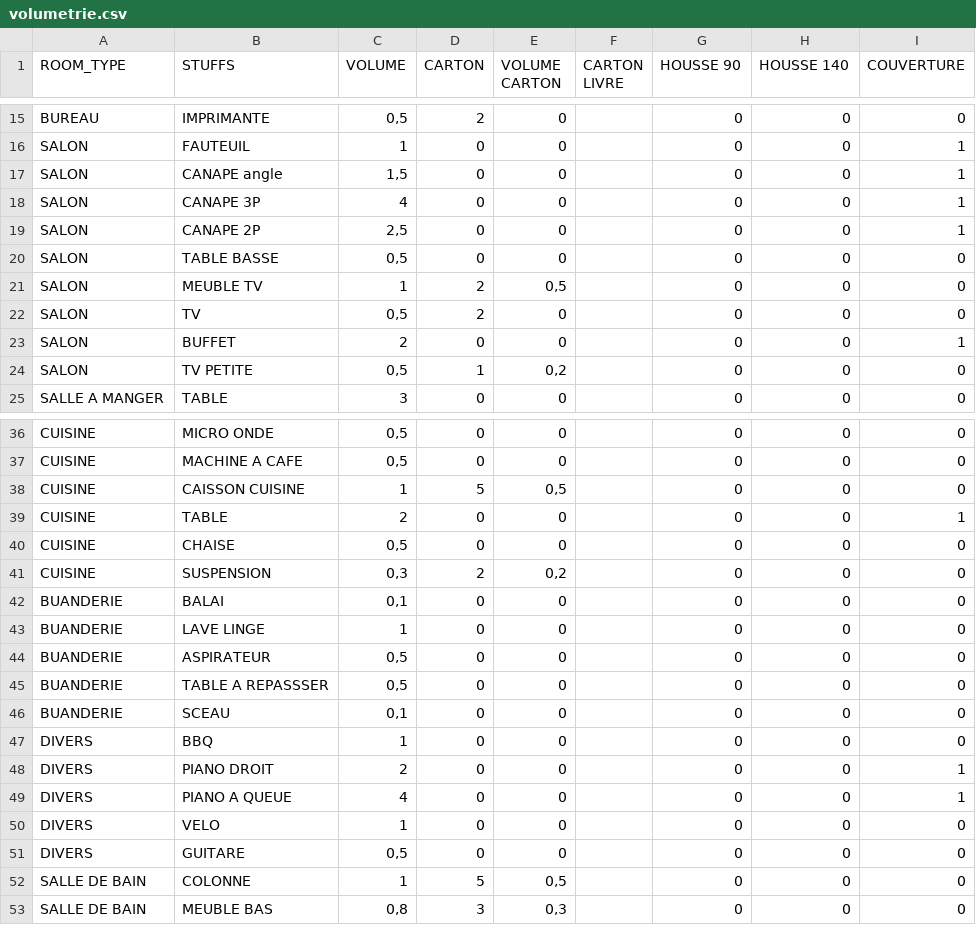
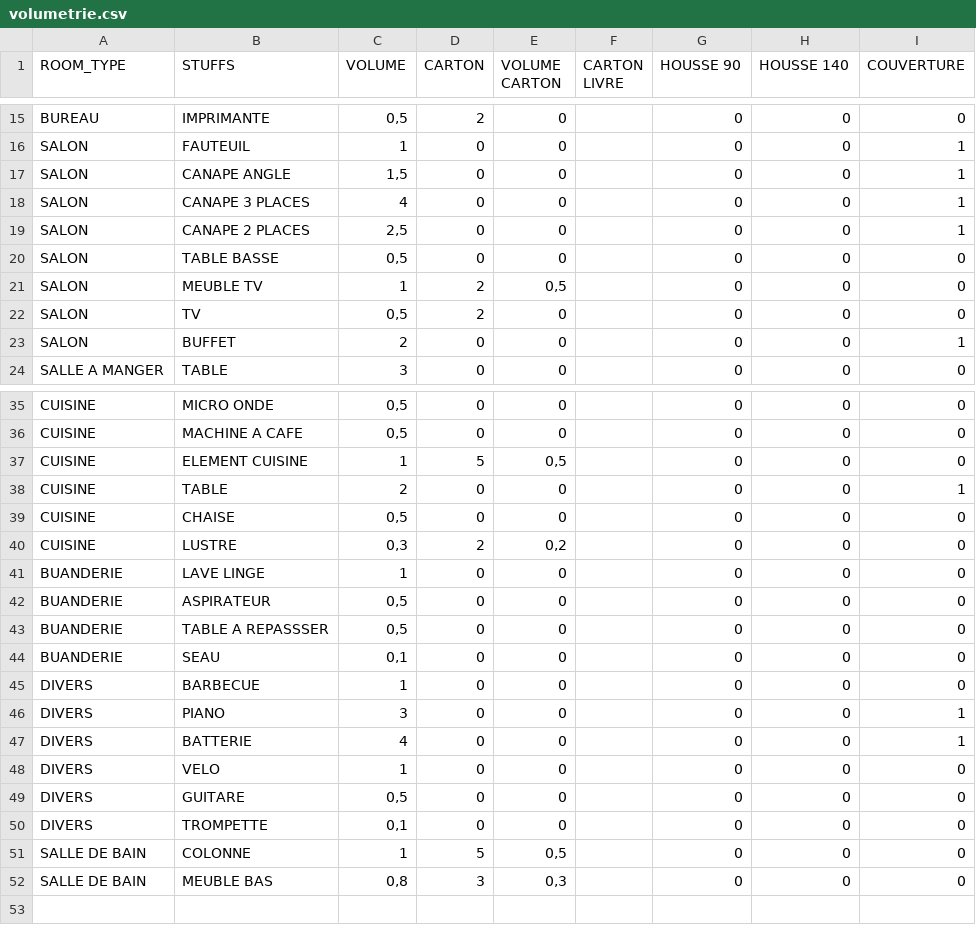
Before and after one commit to isadou/evaluated, a CSV file: db/volumetrie.csv, drawn as a sheet; only a part is shown, gaps mark what is left out; the diff covers the shown part only.

Commit message:
seed renommé et nb carton

```diff
--- a/db/volumetrie.csv
+++ b/db/volumetrie.csv
@@ -16,5 +16,5 @@ BUREAU ;IMPRIMANTE;0,5;2;0;;0;0;0
 SALON ;FAUTEUIL ;1;0;0;;0;0;1
-SALON ;CANAPE angle;1,5;0;0;;0;0;1
-SALON ;CANAPE 3P;4;0;0;;0;0;1
-SALON ;CANAPE 2P;2,5;0;0;;0;0;1
+SALON ;CANAPE ANGLE;1,5;0;0;;0;0;1
+SALON ;CANAPE 3 PLACES;4;0;0;;0;0;1
+SALON ;CANAPE 2 PLACES;2,5;0;0;;0;0;1
 SALON ;TABLE BASSE ;0,5;0;0;;0;0;0
@@ -23,3 +23,2 @@ SALON ;TV;0,5;2;0;;0;0;0
 SALON ;BUFFET ;2;0;0;;0;0;1
-SALON ;TV PETITE ;0,5;1;0,2;;0;0;0
 SALLE A MANGER ;TABLE ;3;0;0;;0;0;0
@@ -37,7 +36,6 @@ CUISINE ;MICRO ONDE ;0,5;0;0;;0;0;0
 CUISINE ;MACHINE A CAFE ;0,5;0;0;;0;0;0
-CUISINE ;CAISSON CUISINE ;1;5;0,5;;0;0;0
+CUISINE ;ELEMENT CUISINE ;1;5;0,5;;0;0;0
 CUISINE ;TABLE ;2;0;0;;0;0;1
 CUISINE ;CHAISE ;0,5;0;0;;0;0;0
-CUISINE ;SUSPENSION ;0,3;2;0,2;;0;0;0
-BUANDERIE ;BALAI ;0,1;0;0;;0;0;0
+CUISINE ;LUSTRE ;0,3;2;0,2;;0;0;0
 BUANDERIE ;LAVE LINGE;1;0;0;;0;0;0
@@ -45,8 +43,9 @@ BUANDERIE ;ASPIRATEUR ;0,5;0;0;;0;0;0
 BUANDERIE ;TABLE A REPASSSER ;0,5;0;0;;0;0;0
-BUANDERIE ;SCEAU ;0,1;0;0;;0;0;0
-DIVERS;BBQ;1;0;0;;0;0;0
-DIVERS;PIANO DROIT;2;0;0;;0;0;1
-DIVERS;PIANO A QUEUE;4;0;0;;0;0;1
+BUANDERIE ;SEAU ;0,1;0;0;;0;0;0
+DIVERS;BARBECUE;1;0;0;;0;0;0
+DIVERS;PIANO ;3;0;0;;0;0;1
+DIVERS;BATTERIE;4;0;0;;0;0;1
 DIVERS;VELO;1;0;0;;0;0;0
 DIVERS;GUITARE;0,5;0;0;;0;0;0
+DIVERS;TROMPETTE;0,1;0;0;;0;0;0
 SALLE DE BAIN ;COLONNE;1;5;0,5;;0;0;0
```
Also changed, not shown: 10 edited cells elsewhere in this file.
